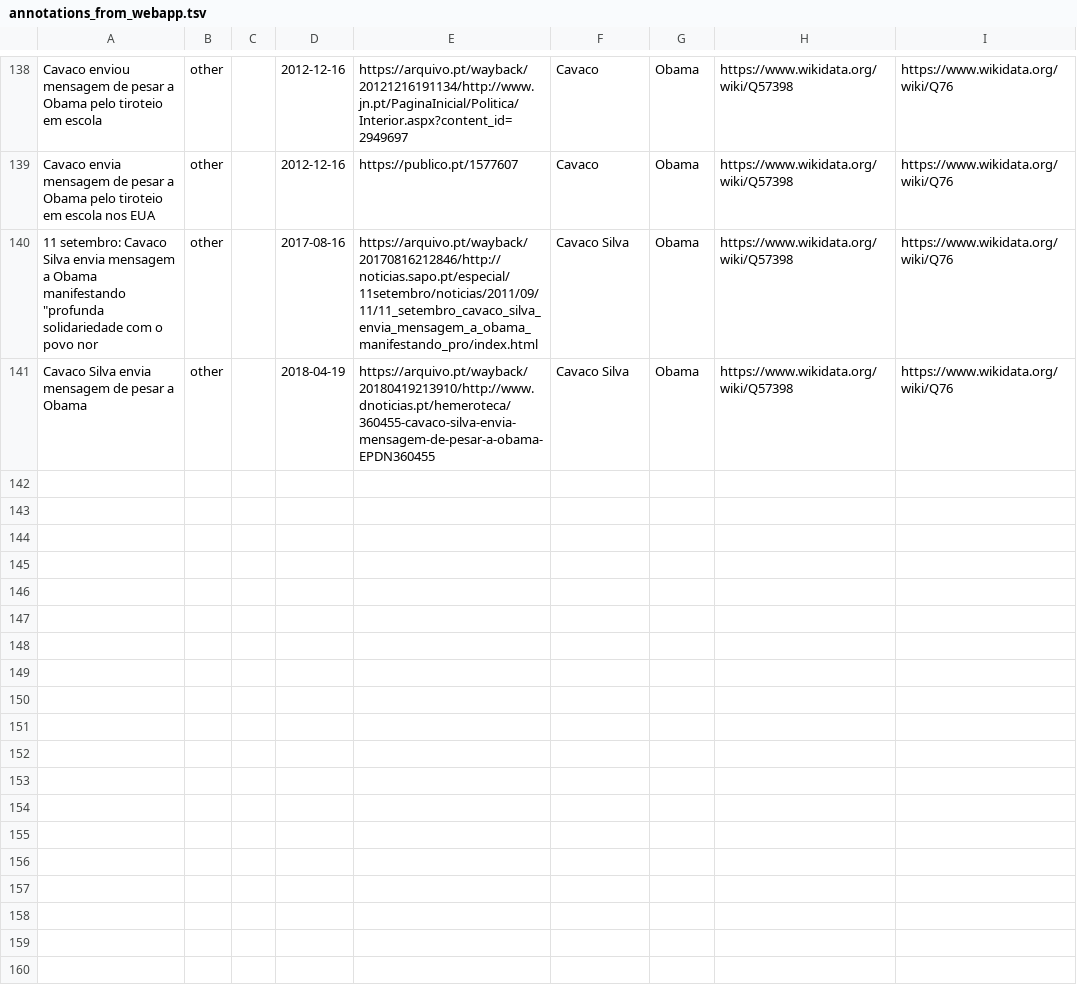
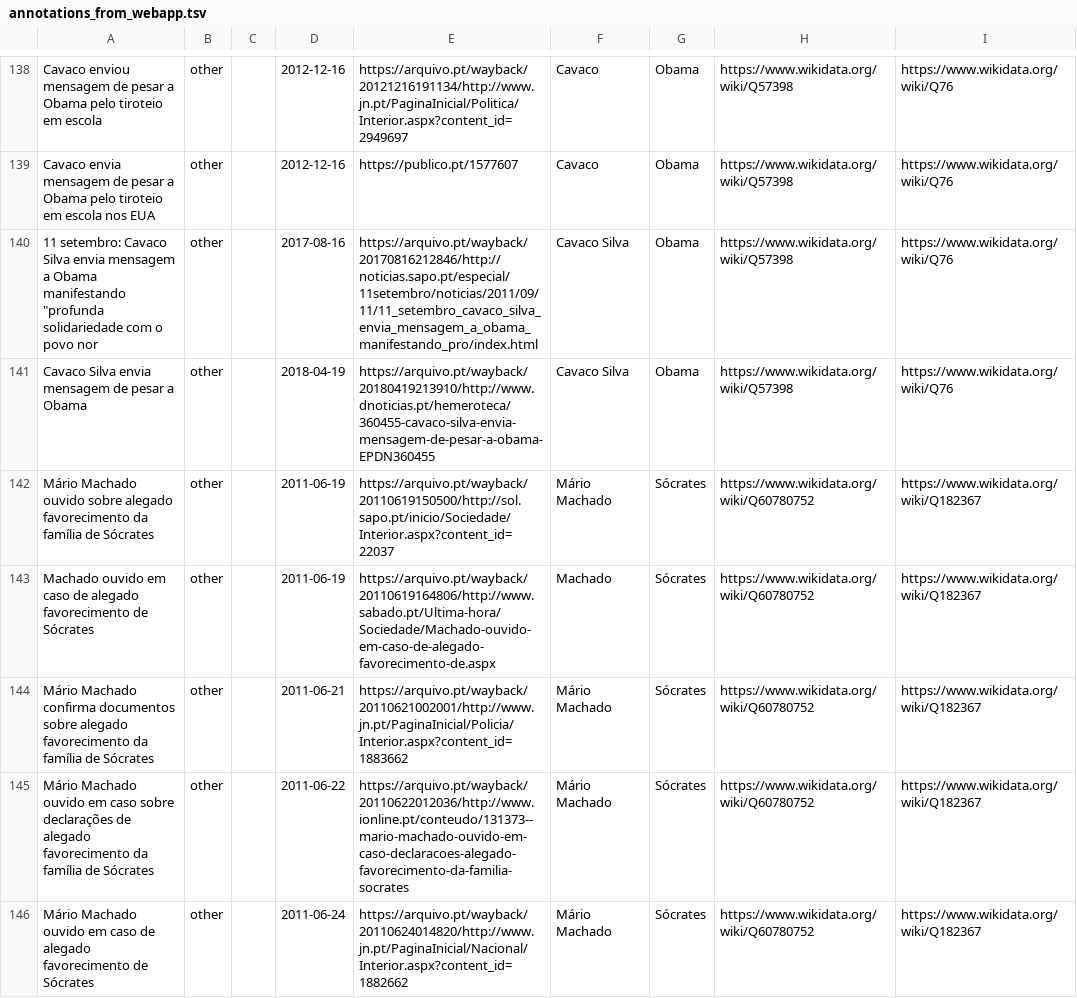
Before and after one commit to davidsbatista/politiquices, a TSV file: politiquices/nlp/api_annotations/annotations_from_webapp.tsv, drawn as a sheet; only a part is shown, gaps mark what is left out; the diff covers the shown part only; the diff names each change by its address in the sheet, - before the commit and + after, or states it on an @@ line.

Commit message:
annotations

```diff
--- a/politiquices/nlp/api_annotations/annotations_from_webapp.tsv
+++ b/politiquices/nlp/api_annotations/annotations_from_webapp.tsv
+row 142: Mário Machado ouvido sobre alegado favorecimento da família de Sócrates | other |  | 2011-06-19 | https://arquivo.pt/wayback/20110619150500/http://sol.sapo.pt/inicio/Sociedade/Interior.aspx?content_id=22037 | Mário Machado | Sócrates | https://www.wikidata.org/wiki/Q60780752 | https://www.wikidata.org/wiki/Q182367
+row 143: Machado ouvido em caso de alegado favorecimento de Sócrates | other |  | 2011-06-19 | https://arquivo.pt/wayback/20110619164806/http://www.sabado.pt/Ultima-hora/Sociedade/Machado-ouvido-em-caso-de-alegado-favorecimento-de.aspx | Machado | Sócrates | https://www.wikidata.org/wiki/Q60780752 | https://www.wikidata.org/wiki/Q182367
+row 144: Mário Machado confirma documentos sobre alegado favorecimento da família de Sócrates | other |  | 2011-06-21 | https://arquivo.pt/wayback/20110621002001/http://www.jn.pt/PaginaInicial/Policia/Interior.aspx?content_id=1883662 | Mário Machado | Sócrates | https://www.wikidata.org/wiki/Q60780752 | https://www.wikidata.org/wiki/Q182367
+row 145: Mário Machado ouvido em caso sobre declarações de alegado favorecimento da família de Sócrates | other |  | 2011-06-22 | https://arquivo.pt/wayback/20110622012036/http://www.ionline.pt/conteudo/131373--mario-machado-ouvido-em-caso-declaracoes-alegado-favorecimento-da-familia-socrates | Mário Machado | Sócrates | https://www.wikidata.org/wiki/Q60780752 | https://www.wikidata.org/wiki/Q182367
+row 146: Mário Machado ouvido em caso de alegado favorecimento de Sócrates | other |  | 2011-06-24 | https://arquivo.pt/wayback/20110624014820/http://www.jn.pt/PaginaInicial/Nacional/Interior.aspx?content_id=1882662 | Mário Machado | Sócrates | https://www.wikidata.org/wiki/Q60780752 | https://www.wikidata.org/wiki/Q182367
```
Also changed, not shown: 5 added rows elsewhere in this file.
